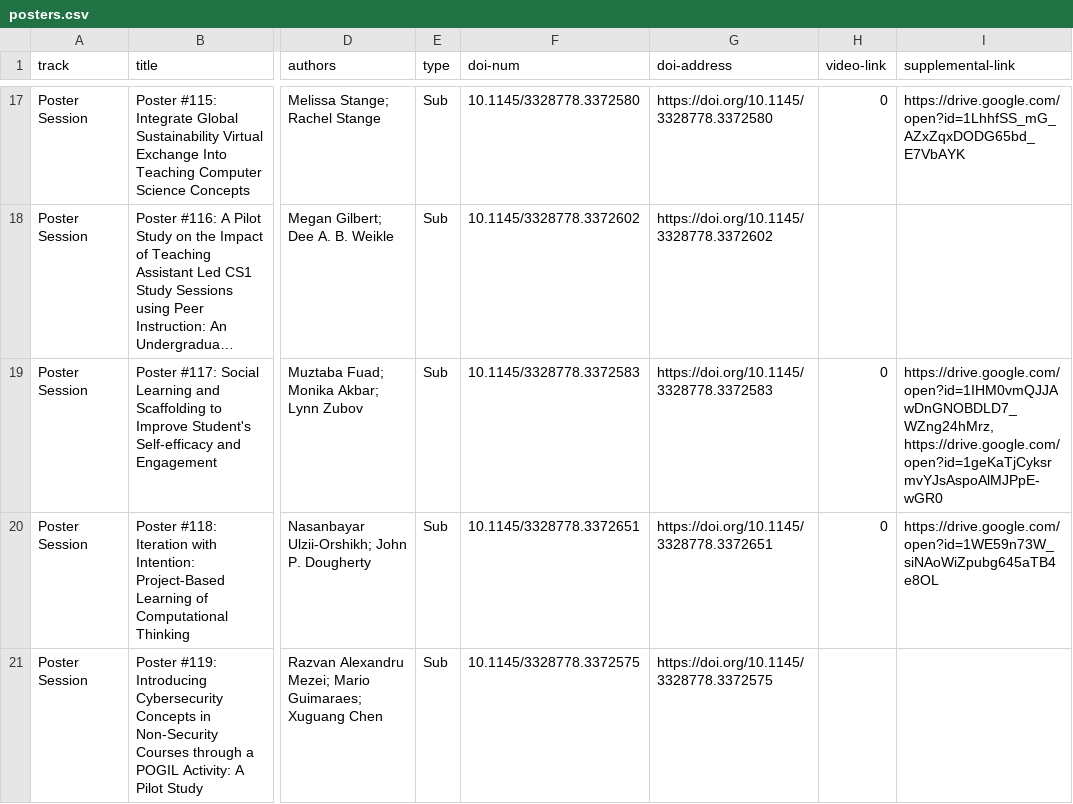
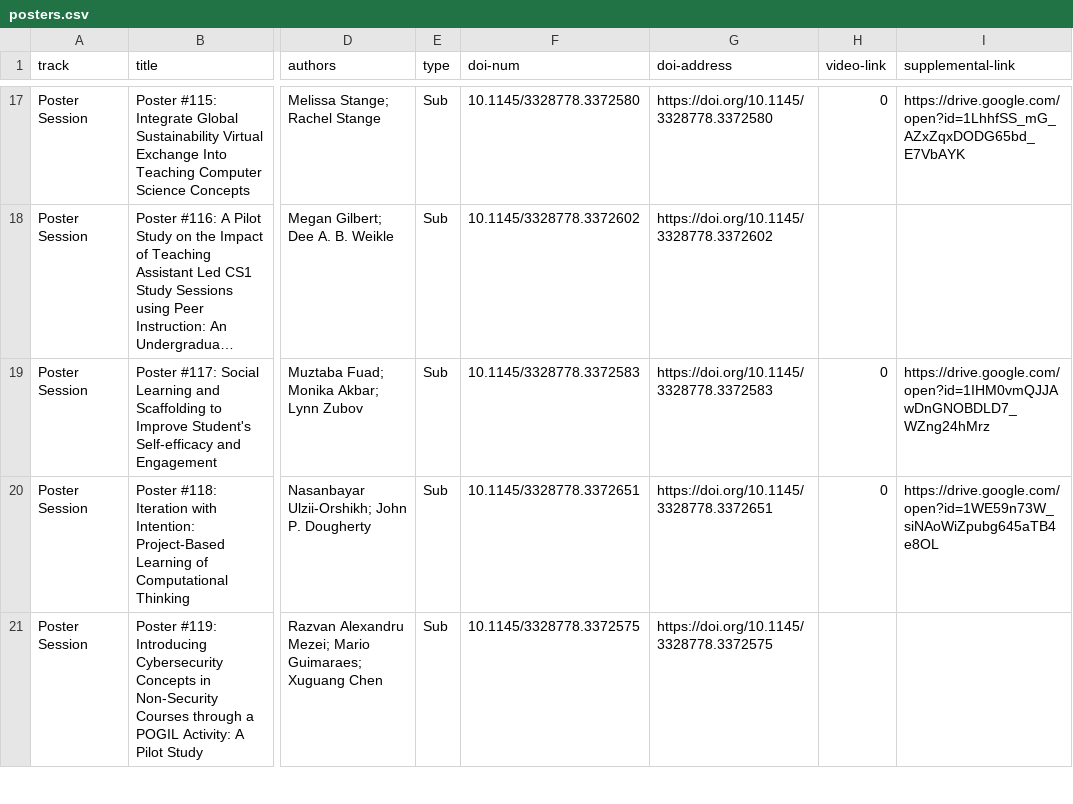
Before and after one commit to sigcsets/sigcse2020, a CSV file: _data/online/posters.csv, drawn as a sheet; only a part is shown, gaps mark what is left out; long unchanged cells end in …; the diff names each change by its address in the sheet, - before the commit and + after, or states it on an @@ line.

```diff
--- a/_data/online/posters.csv
+++ b/_data/online/posters.csv
-I19 (supplemental-link): https://drive.google.com/open?id=1IHM0vmQJJAwDnGNOBDLD7_WZng24hMrz, https://drive.google.com/open?id=1geKaTjCyksrmvYJsAspoAlMJPpE-wGR0
+I19 (supplemental-link): https://drive.google.com/open?id=1IHM0vmQJJAwDnGNOBDLD7_WZng24hMrz
```
Also changed, not shown: _data/online/papers-full.csv, 11 other files.
